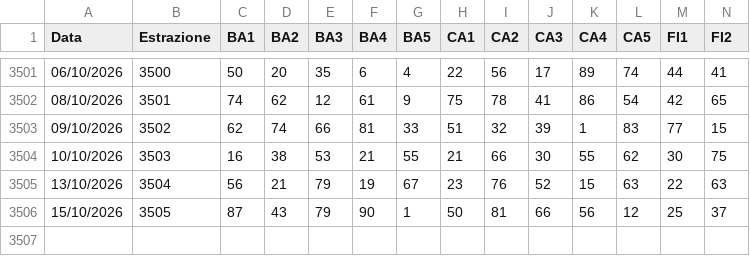
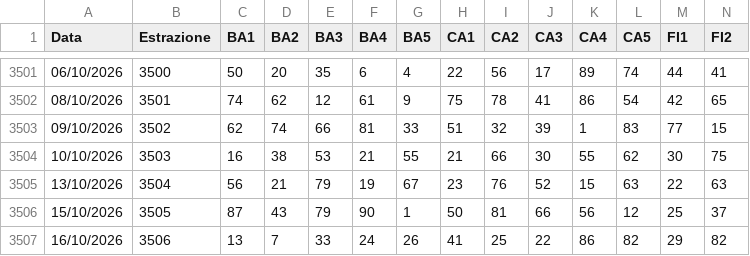
Before and after one commit to giasty78/analisi-lotto, a CSV file: archivio_lotto_ufficiale.csv, drawn as a sheet; only a part is shown, gaps mark what is left out; rows hold the shown columns only; the diff names each change by its address in the sheet, - before the commit and + after, or states it on an @@ line.

```diff
--- a/archivio_lotto_ufficiale.csv
+++ b/archivio_lotto_ufficiale.csv
+row 3507: 16/10/2026 | 3506 | 13 | 7 | 33 | 24 | 26 | 41 | 25 | 22 | 86 | 82 | 29 | 82
```
